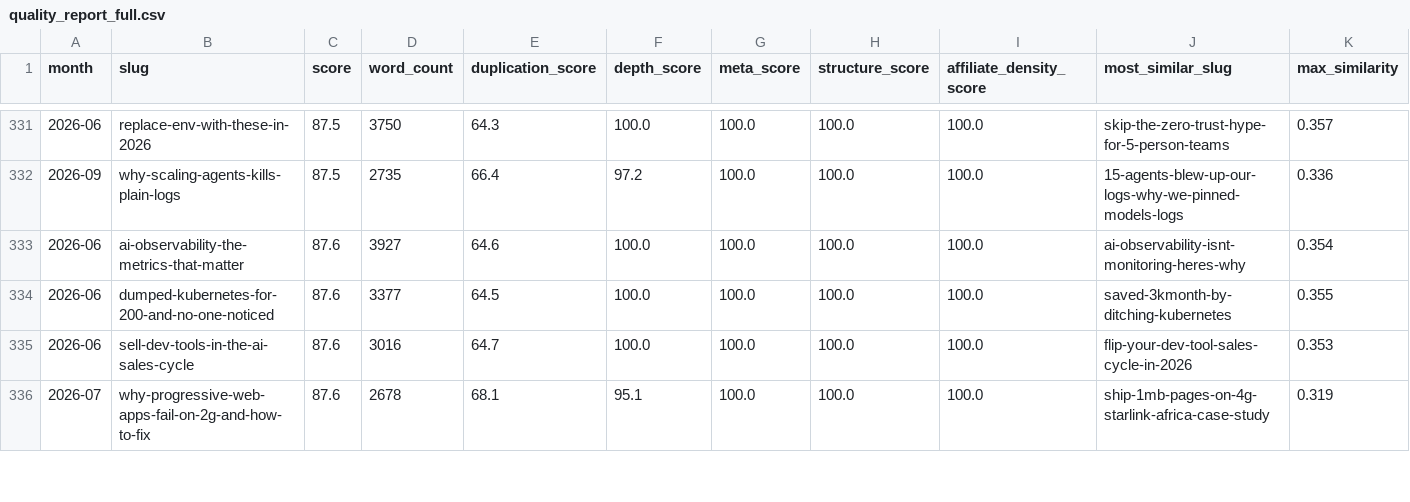
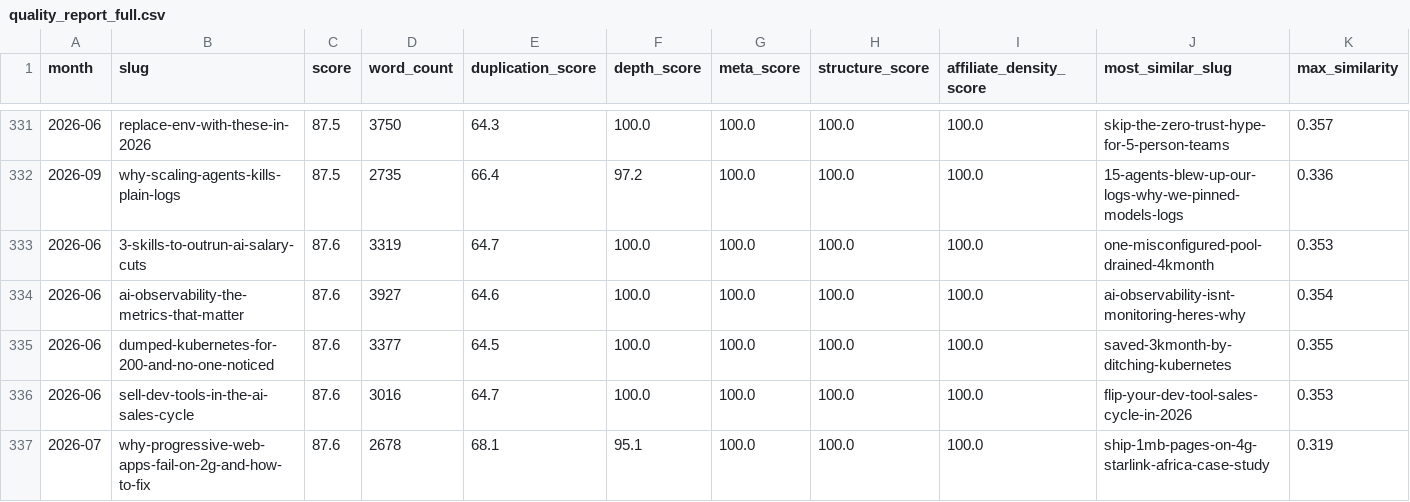
Before and after one commit to kubaik/kubaik.github.io, a CSV file: quality_report_full.csv, drawn as a sheet; only a part is shown, gaps mark what is left out; the diff covers the shown part only.

```diff
--- a/quality_report_full.csv
+++ b/quality_report_full.csv
@@ -332,2 +332,3 @@ month,slug,score,word_count,duplication_score,depth_score,meta_score,structure_s
 2026-09,why-scaling-agents-kills-plain-logs,87.5,2735,66.4,97.2,100.0,100.0,100.0,15-agents-blew-up-our-logs-why-we-pinned-models-logs,0.336
+2026-06,3-skills-to-outrun-ai-salary-cuts,87.6,3319,64.7,100.0,100.0,100.0,100.0,one-misconfigured-pool-drained-4kmonth,0.353
 2026-06,ai-observability-the-metrics-that-matter,87.6,3927,64.6,100.0,100.0,100.0,100.0,ai-observability-isnt-monitoring-heres-why,0.354
```
Also changed, not shown: 5 added rows, 6 removed rows and 6 edited cells elsewhere in this file, 23 other files.
